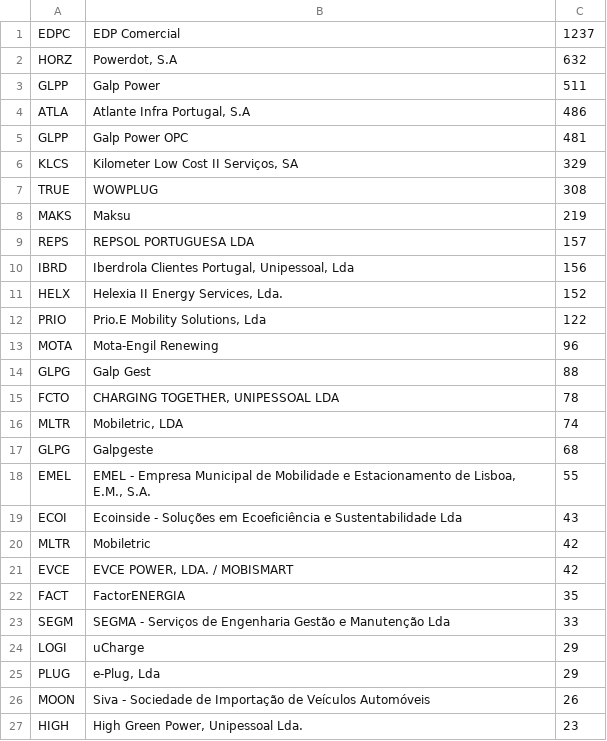
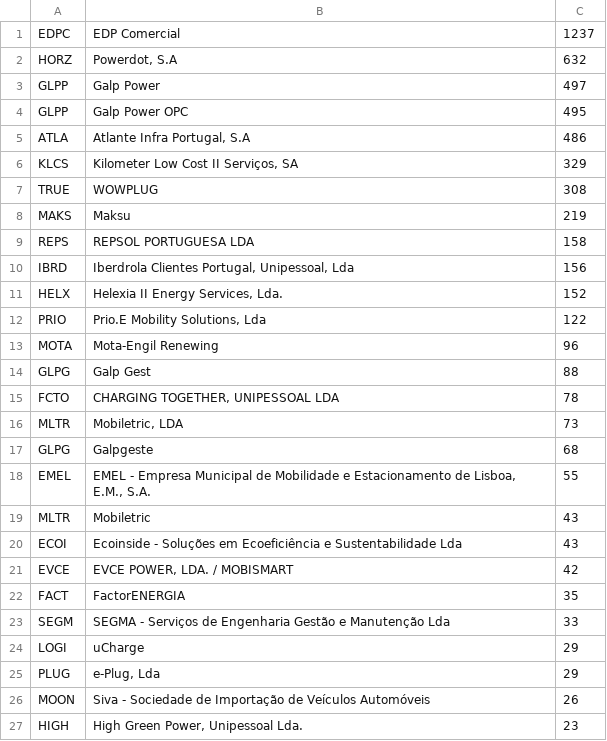
Before and after one commit to avataranedotas/get_NAP_mobie, a CSV file: opc_counts.csv, drawn as a sheet; only a part is shown.

```diff
--- a/opc_counts.csv
+++ b/opc_counts.csv
@@ -2,5 +2,5 @@ EDPC;EDP Comercial;1237
 HORZ;Powerdot, S.A;632
-GLPP;Galp Power;511
+GLPP;Galp Power;497
+GLPP;Galp Power OPC;495
 ATLA;Atlante Infra Portugal, S.A;486
-GLPP;Galp Power OPC;481
 KLCS;Kilometer Low Cost II Serviços, SA;329
@@ -8,3 +8,3 @@ TRUE;WOWPLUG;308
 MAKS;Maksu;219
-REPS;REPSOL PORTUGUESA LDA;157
+REPS;REPSOL PORTUGUESA LDA;158
 IBRD;Iberdrola Clientes Portugal, Unipessoal, Lda;156
@@ -15,7 +15,7 @@ GLPG;Galp Gest;88
 FCTO;CHARGING TOGETHER, UNIPESSOAL LDA;78
-MLTR;Mobiletric, LDA;74
+MLTR;Mobiletric, LDA;73
 GLPG;Galpgeste;68
 EMEL;EMEL - Empresa Municipal de Mobilidade e Estacionamento de Lisboa, E.M., S.A.;55
+MLTR;Mobiletric;43
 ECOI;Ecoinside - Soluções em Ecoeficiência e Sustentabilidade Lda;43
-MLTR;Mobiletric;42
 EVCE;EVCE POWER, LDA. / MOBISMART;42
```
Also changed, not shown: 7 other files.
